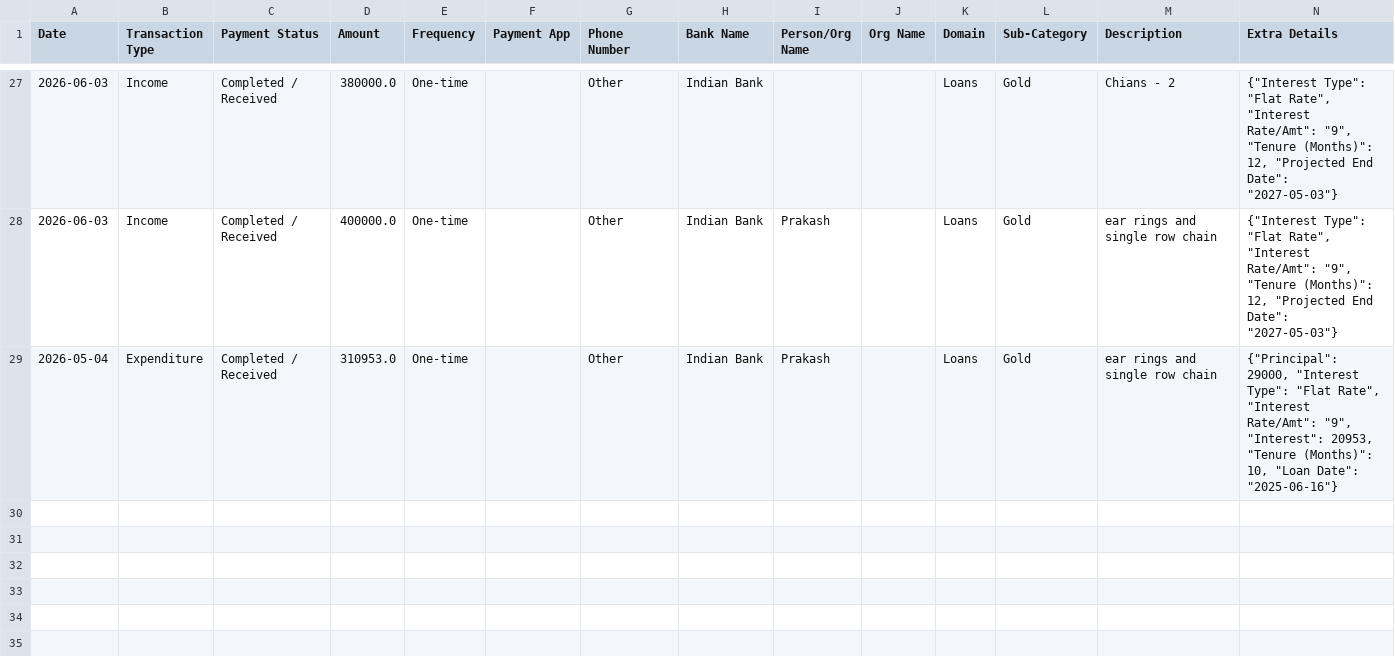
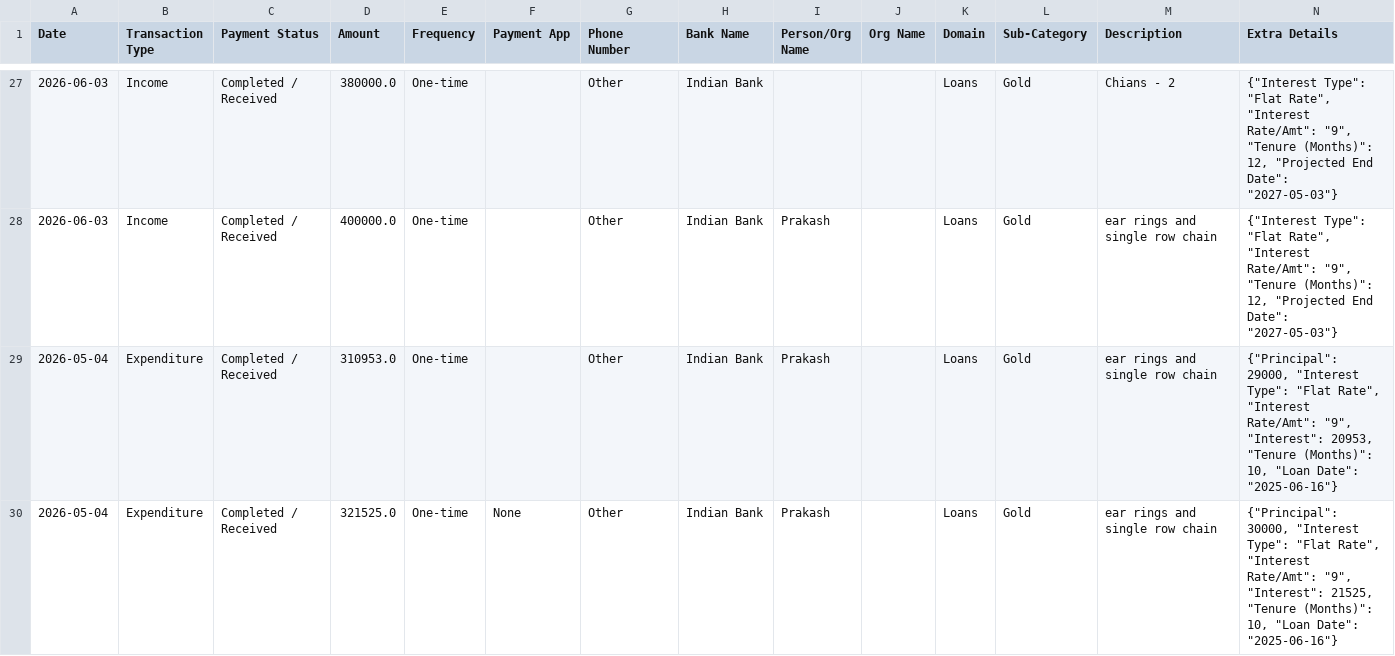
Before and after one commit to Prakash-1619/Finance, a CSV file: data.csv, drawn as a sheet; only a part is shown, gaps mark what is left out.

Commit message:
Added Loans transaction

```diff
--- a/data.csv
+++ b/data.csv
@@ -29 +29,2 @@ Date,Transaction Type,Payment Status,Amount,Frequency,Payment App,Phone Number,B
 2026-05-04,Expenditure,Completed / Received,310953.0,One-time,,Other,Indian Bank,Prakash,,Loans,Gold,ear rings and single row chain,"{""Principal"": 29000, ""Interest Type"": ""Flat Rate"", ""Interest Rate/Amt"": ""9"", ""Interest"": 20953, ""Tenure (Months)"": 10, ""Loan Date"": ""2025-06-16""}"
+2026-05-04,Expenditure,Completed / Received,321525.0,One-time,None,Other,Indian Bank,Prakash,,Loans,Gold,ear rings and single row chain,"{""Principal"": 30000, ""Interest Type"": ""Flat Rate"", ""Interest Rate/Amt"": ""9"", ""Interest"": 21525, ""Tenure (Months)"": 10, ""Loan Date"": ""2025-06-16""}"
```
